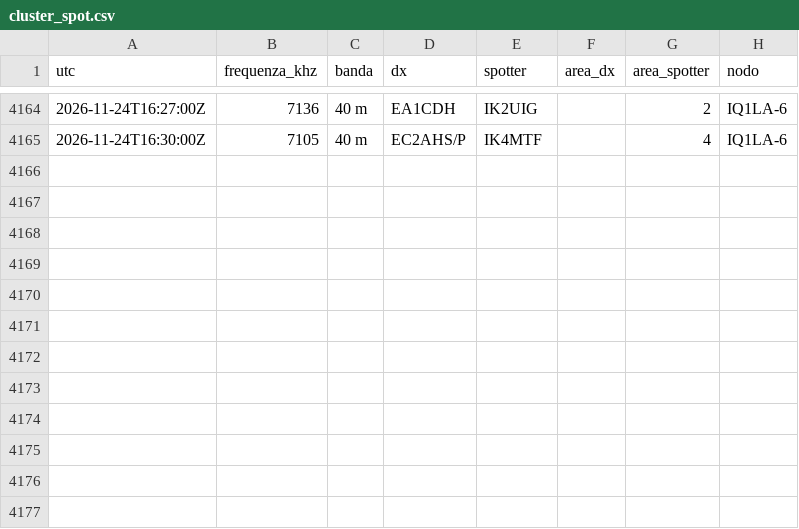
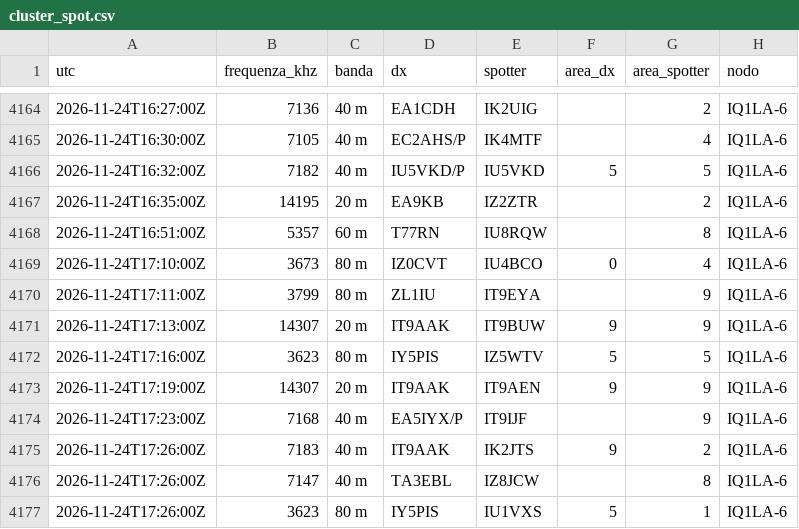
Before and after one commit to altolazio/propagazione_HF, a CSV file: 2026-11/cluster_spot.csv, drawn as a sheet; only a part is shown, gaps mark what is left out; the diff names each change by its address in the sheet, - before the commit and + after, or states it on an @@ line.

```diff
--- a/2026-11/cluster_spot.csv
+++ b/2026-11/cluster_spot.csv
+row 4166: 2026-11-24T16:32:00Z | 7182 | 40 m | IU5VKD/P | IU5VKD | 5 | 5 | IQ1LA-6
+row 4167: 2026-11-24T16:35:00Z | 14195 | 20 m | EA9KB | IZ2ZTR |  | 2 | IQ1LA-6
+row 4168: 2026-11-24T16:51:00Z | 5357 | 60 m | T77RN | IU8RQW |  | 8 | IQ1LA-6
+row 4169: 2026-11-24T17:10:00Z | 3673 | 80 m | IZ0CVT | IU4BCO | 0 | 4 | IQ1LA-6
+row 4170: 2026-11-24T17:11:00Z | 3799 | 80 m | ZL1IU | IT9EYA |  | 9 | IQ1LA-6
+row 4171: 2026-11-24T17:13:00Z | 14307 | 20 m | IT9AAK | IT9BUW | 9 | 9 | IQ1LA-6
+row 4172: 2026-11-24T17:16:00Z | 3623 | 80 m | IY5PIS | IZ5WTV | 5 | 5 | IQ1LA-6
+row 4173: 2026-11-24T17:19:00Z | 14307 | 20 m | IT9AAK | IT9AEN | 9 | 9 | IQ1LA-6
+row 4174: 2026-11-24T17:23:00Z | 7168 | 40 m | EA5IYX/P | IT9IJF |  | 9 | IQ1LA-6
+row 4175: 2026-11-24T17:26:00Z | 7183 | 40 m | IT9AAK | IK2JTS | 9 | 2 | IQ1LA-6
+row 4176: 2026-11-24T17:26:00Z | 7147 | 40 m | TA3EBL | IZ8JCW |  | 8 | IQ1LA-6
+row 4177: 2026-11-24T17:26:00Z | 3623 | 80 m | IY5PIS | IU1VXS | 5 | 1 | IQ1LA-6
```
Also changed, not shown: 2026-11/bande.csv, 2026-11/meteo_spazio.csv, 6 other files.
